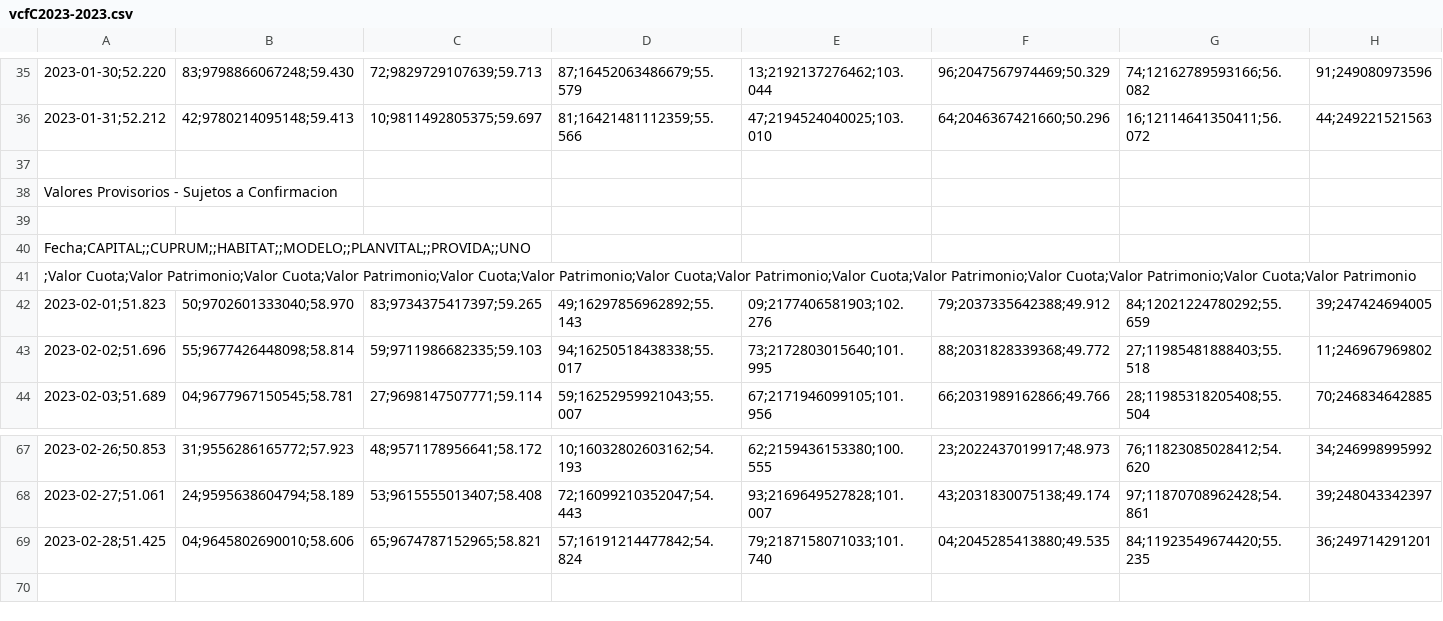
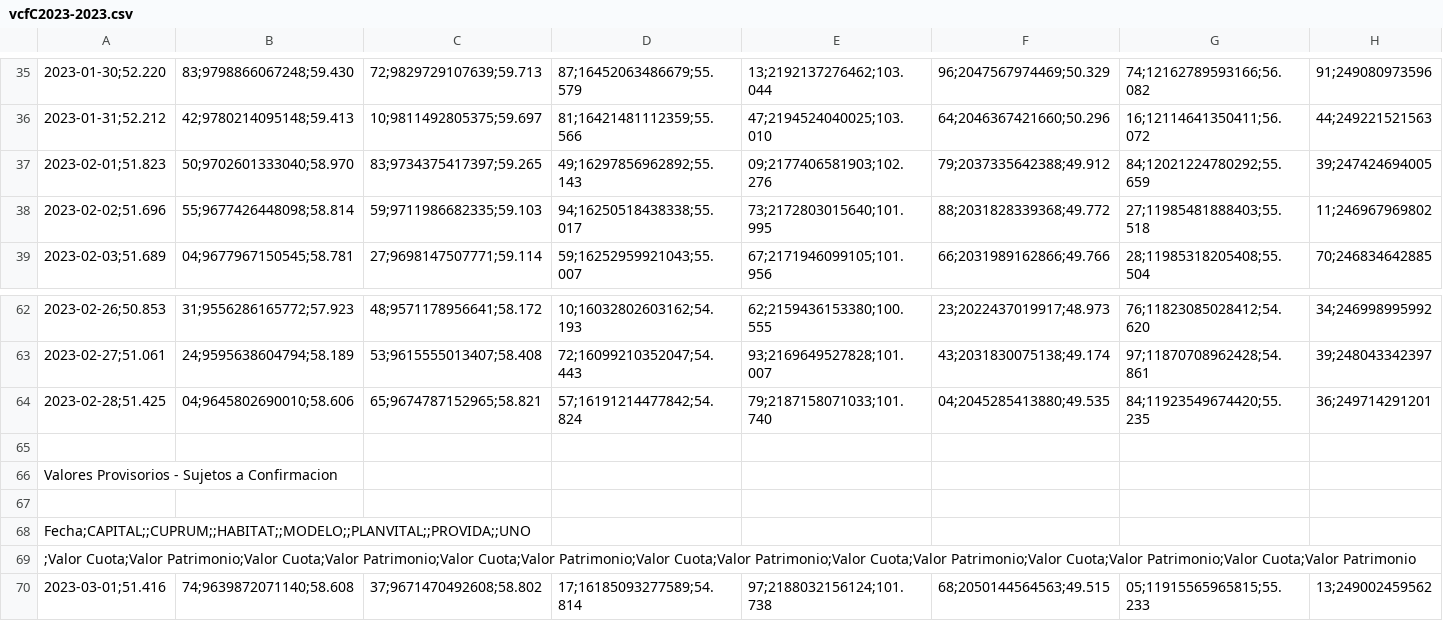
Before and after one commit to molivadatascience/WebScrapingMDS, a CSV file: producto90/vcfC2023-2023.csv, drawn as a sheet; only a part is shown, gaps mark what is left out; removed rows and columns are numbered as before the commit, all else as after; the diff names each change by its address in the sheet, - before the commit and + after, or states it on an @@ line.

```diff
--- a/producto90/vcfC2023-2023.csv
+++ b/producto90/vcfC2023-2023.csv
-row 37: (empty)
-row 39: (empty)
+row 65: (empty)
@@ row 38 moved to row 66: Valores Provisorios - Sujetos a Confirma… @@
+row 67: (empty)
@@ row 40 moved to row 68: Fecha;CAPITAL;;CUPRUM;;HABITAT;;MODELO;;… @@
@@ row 41 moved to row 69: ;Valor Cuota;Valor Patrimonio;Valor Cuot… @@
+row 70: 2023-03-01;51.416 | 74;9639872071140;58.608 | 37;9671470492608;58.802 | 17;16185093277589;54.814 | 97;2188032156124;101.738 | 68;2050144564563;49.515 | 05;11915565965815;55.233 | 13;249002459562
```
Also changed, not shown: producto90/vcfA2023-2023.csv, producto90/vcfB2023-2023.csv, 2 other files.
